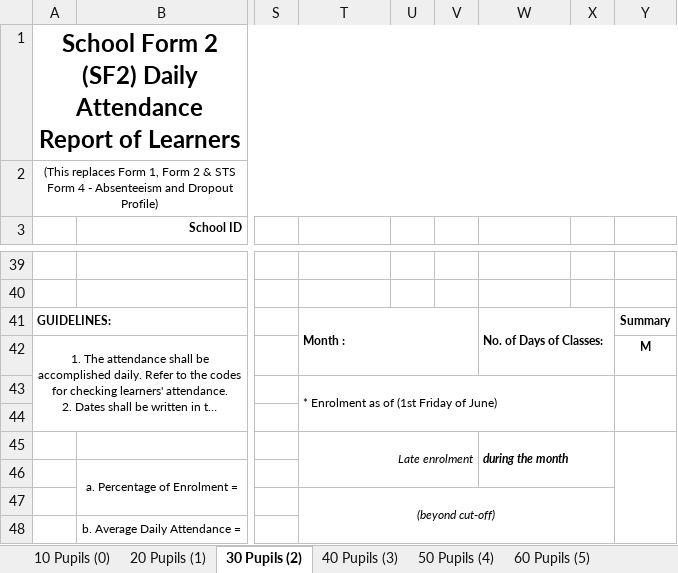
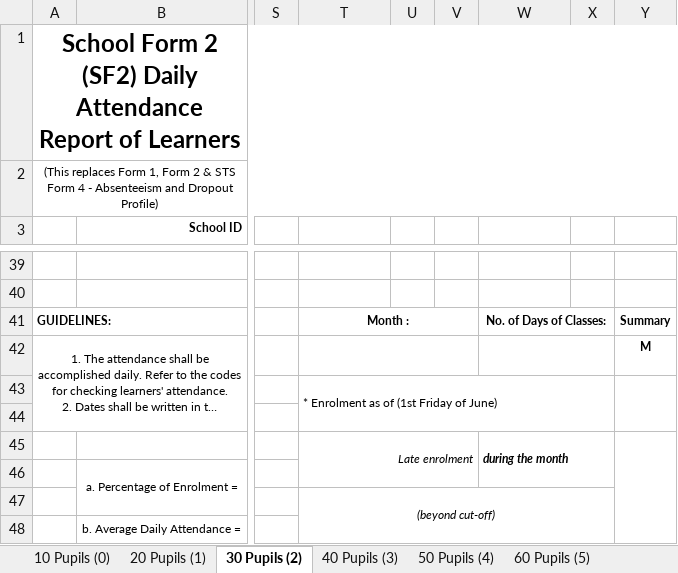
Before and after one commit to Philrey/CBNHS-System, an Excel workbook: Project Files/Forms System Final/templates/jh_sf2.xlsx, sheet 30 Pupils (2), drawn as a sheet; only a part is shown, gaps mark what is left out; long unchanged cells end in …; values as stored, in another font and other column widths than the file's, no borders; charts and pictures not drawn; the diff names each change by its address in the sheet, - before the commit and + after, or states it on an @@ line.

```diff
--- a/Project Files/Forms System Final/templates/jh_sf2.xlsx (sheet 30 Pupils (2))
+++ b/Project Files/Forms System Final/templates/jh_sf2.xlsx (sheet 30 Pupils (2))
-T41 alignment: left
+T41 alignment: center
-T41:V42 merged
+T41:V41 merged
-W41 alignment: left
+W41 alignment: center
-W41:X42 merged
+W41:X41 merged
+T42:V42 merged
+W42:X42 merged
```
Also changed, not shown: sheet 40 Pupils (3), sheet 10 Pupils (0), sheet 20 Pupils (1), sheet 50 Pupils (4), sheet 60 Pupils (5), sheet 70 Pupils (6), charts or pictures, Project Files/Forms System Final/templates/jh_sf1.xlsx, 5 other files.
